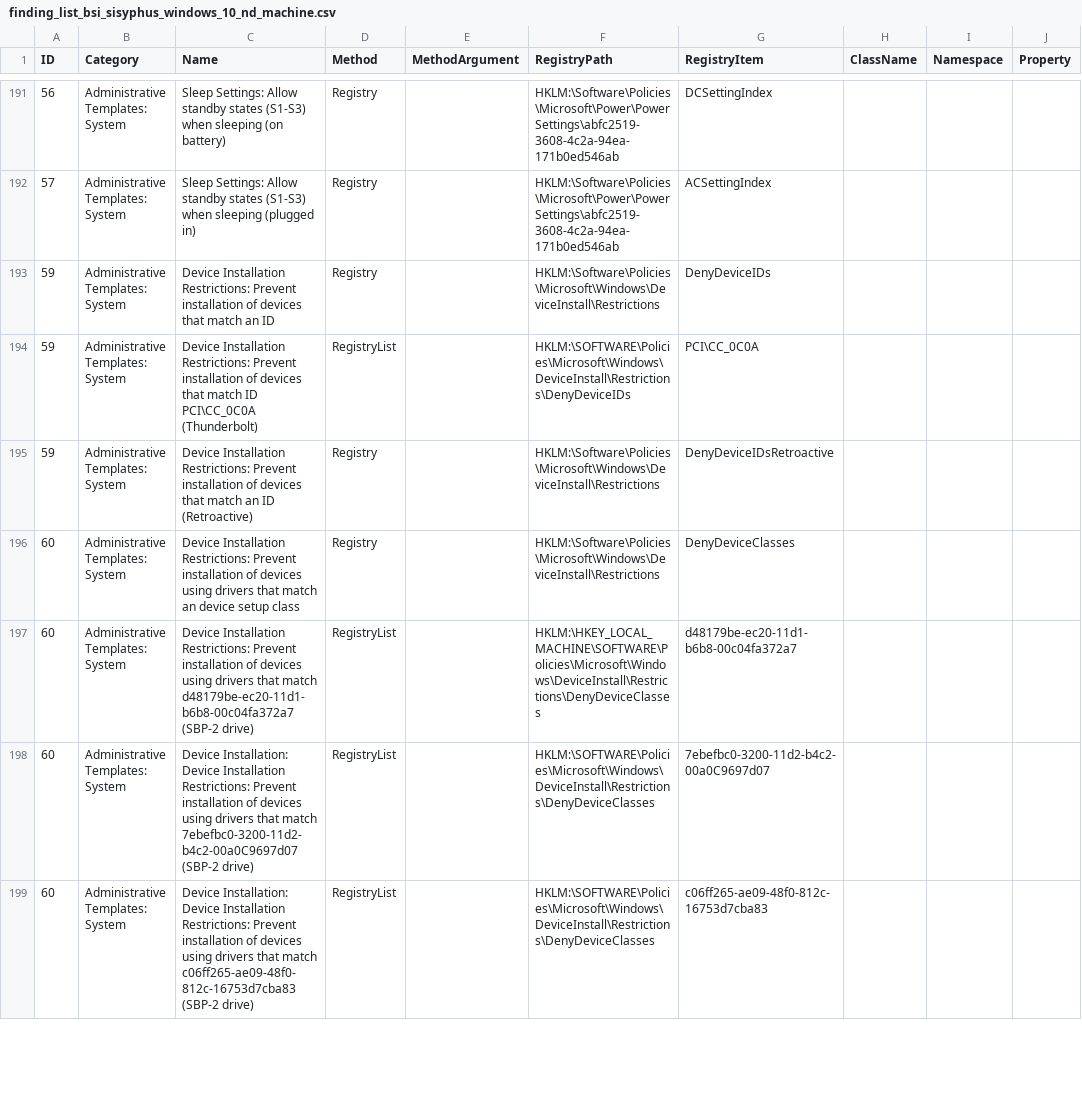
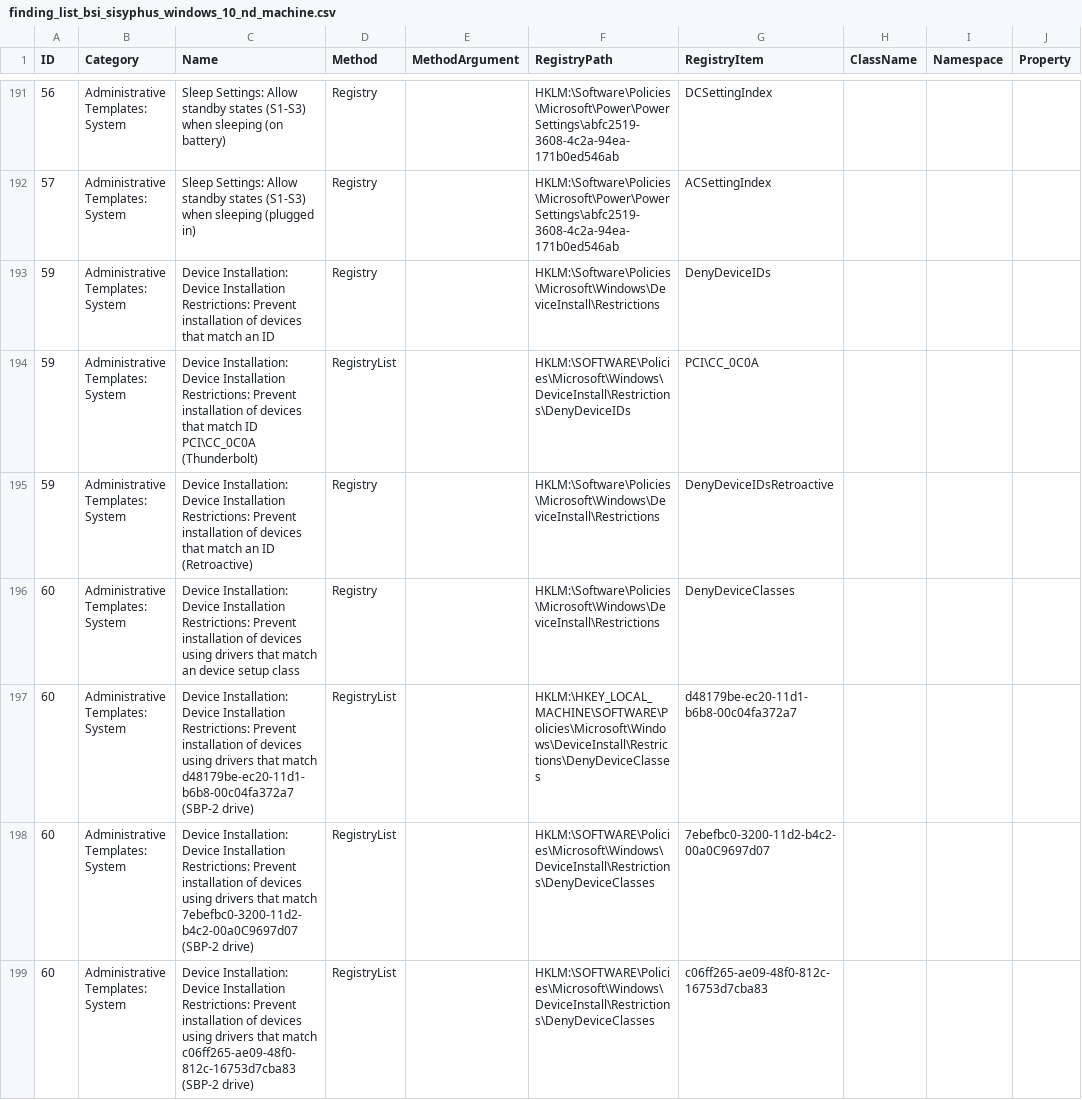
Before and after one commit to scipag/HardeningKitty, a CSV file: lists/finding_list_bsi_sisyphus_windows_10_nd_machine.csv, drawn as a sheet; only a part is shown, gaps mark what is left out; the diff covers the shown part only; the diff names each change by its address in the sheet, - before the commit and + after, or states it on an @@ line.

```diff
--- a/lists/finding_list_bsi_sisyphus_windows_10_nd_machine.csv
+++ b/lists/finding_list_bsi_sisyphus_windows_10_nd_machine.csv
-C193 (Name): Device Installation Restrictions:…
+C193 (Name): Device Installation: Device Installation Restrictions:…
-C194 (Name): Device Installation Restrictions:…
+C194 (Name): Device Installation: Device Installation Restrictions:…
-C195 (Name): Device Installation Restrictions:…
+C195 (Name): Device Installation: Device Installation Restrictions:…
-C196 (Name): Device Installation Restrictions:…
+C196 (Name): Device Installation: Device Installation Restrictions:…
-C197 (Name): Device Installation Restrictions:…
+C197 (Name): Device Installation: Device Installation Restrictions:…
```
Also changed, not shown: 5 edited cells elsewhere in this file, lists/finding_list_0x6d69636b_machine.csv, lists/finding_list_bsi_sisyphus_windows_10_ne_machine.csv, 23 other files.
